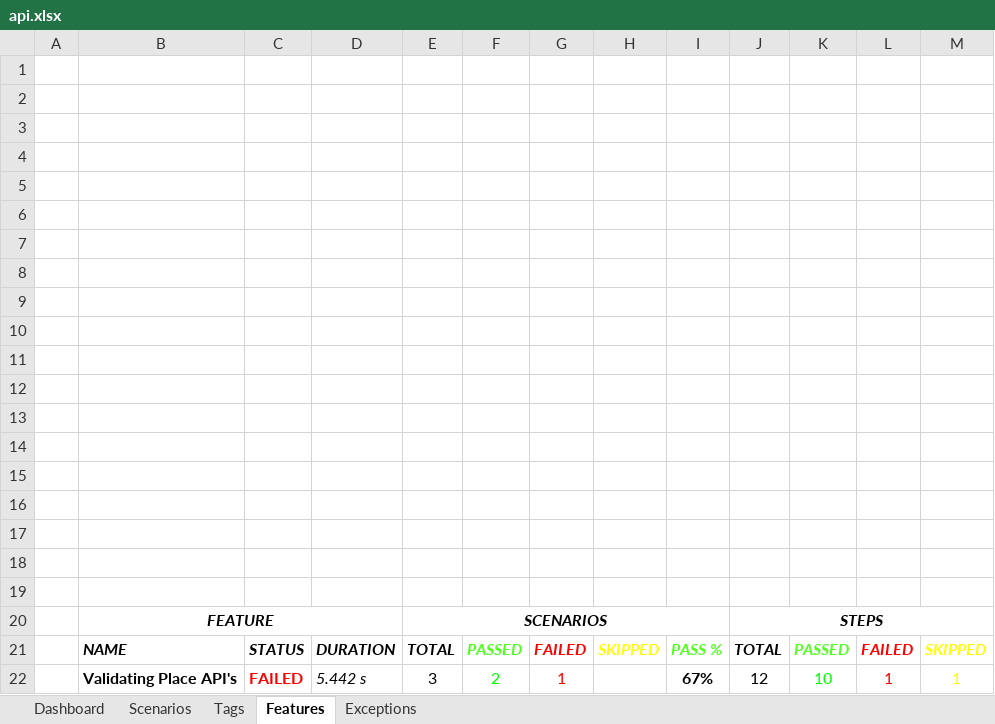
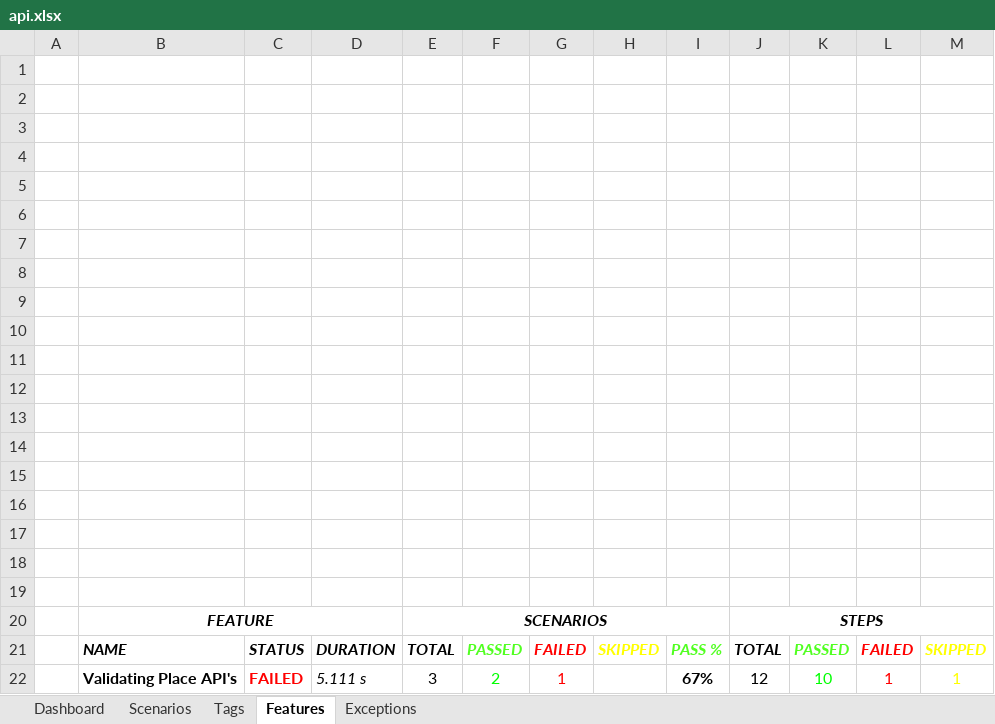
Before and after one commit to patannoushad/CucumberApiRS, an Excel workbook: reports/API_Report/api.xlsx, sheet Features, drawn as a sheet; values as stored, in another font and other column widths than the file's, no borders; charts and pictures not drawn; the diff names each change by its address in the sheet, - before the commit and + after, or states it on an @@ line.

```diff
--- a/reports/API_Report/api.xlsx (sheet Features)
+++ b/reports/API_Report/api.xlsx (sheet Features)
-D22: 5.442 s
+D22: 5.111 s
```
Also changed, not shown: sheet Scenarios, sheet Exceptions, 20 other files.
